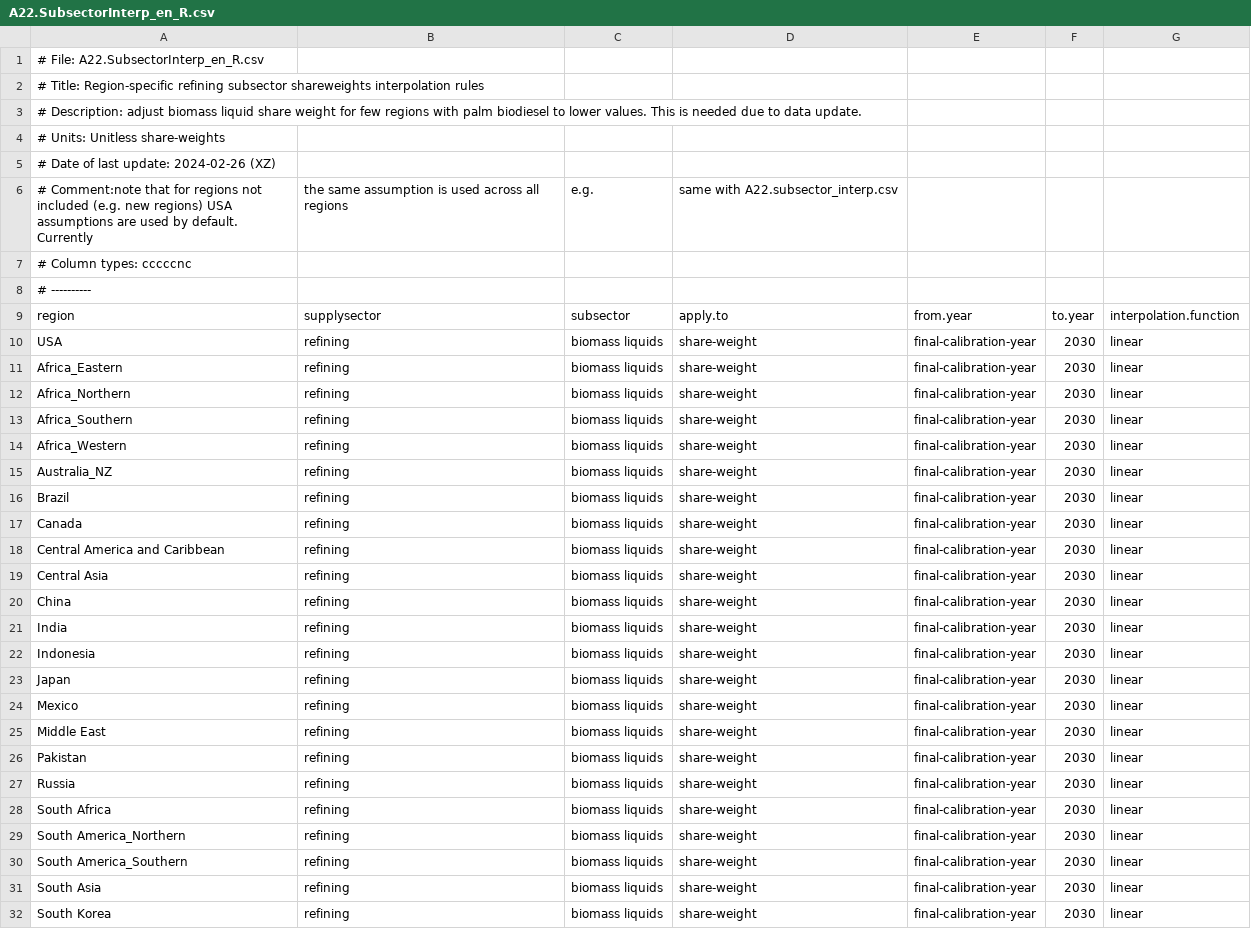
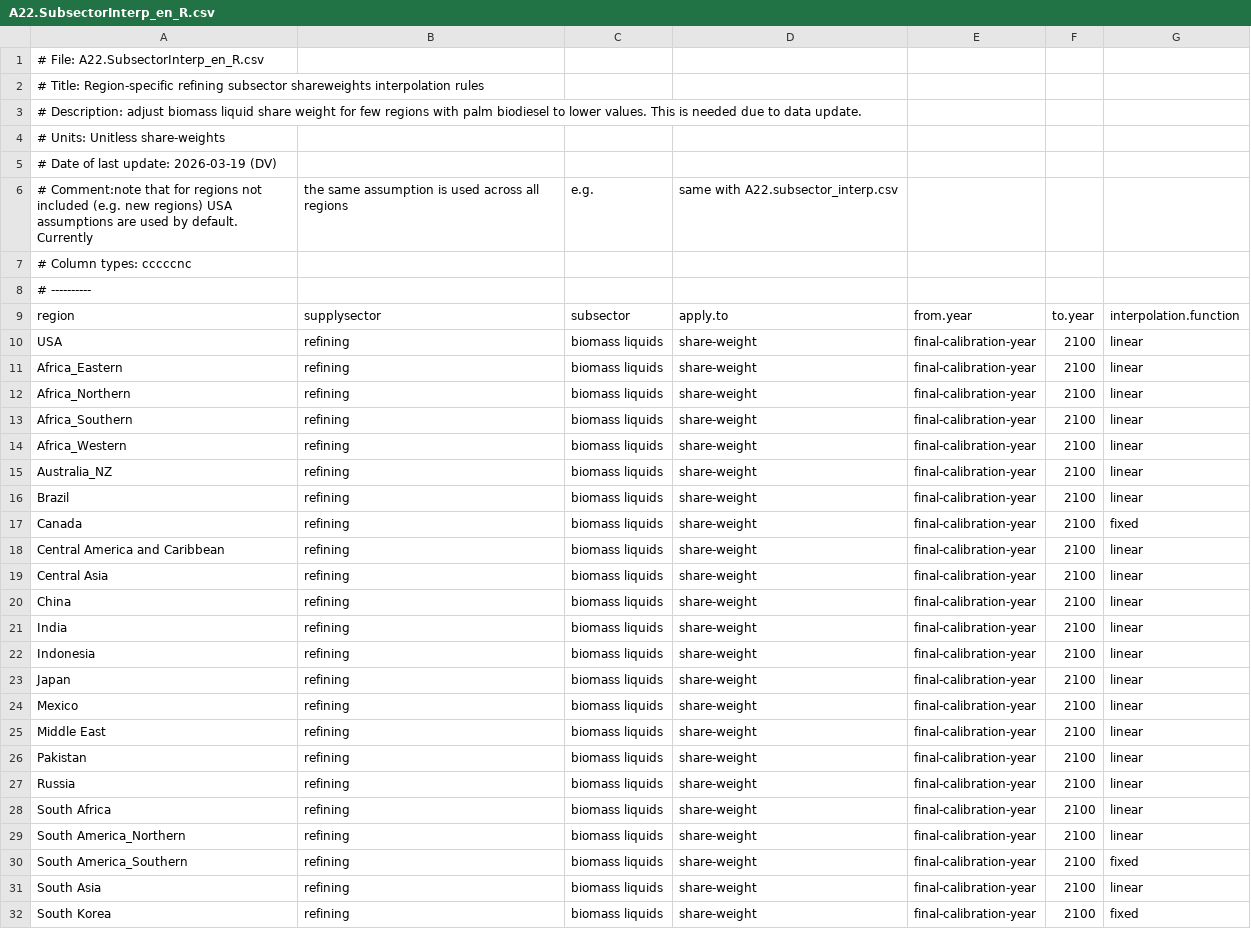
Before and after one commit to bc3LC-GCAMEurope/gcam-core, a CSV file: input/gcamdata/inst/extdata/energy/A22.SubsectorInterp_en_R.csv, drawn as a sheet; only a part is shown; the diff covers the shown part only.

```diff
--- a/input/gcamdata/inst/extdata/energy/A22.SubsectorInterp_en_R.csv
+++ b/input/gcamdata/inst/extdata/energy/A22.SubsectorInterp_en_R.csv
@@ -4,2 +4,2 @@
 # Units: Unitless share-weights
-# Date of last update: 2024-02-26 (XZ)
+# Date of last update: 2026-03-19 (DV)
@@ -9,24 +9,24 @@
 region,supplysector,subsector,apply.to,from.year,to.year,interpolation.function
-USA,refining,biomass liquids,share-weight,final-calibration-year,2030,linear
-Africa_Eastern,refining,biomass liquids,share-weight,final-calibration-year,2030,linear
-Africa_Northern,refining,biomass liquids,share-weight,final-calibration-year,2030,linear
-Africa_Southern,refining,biomass liquids,share-weight,final-calibration-year,2030,linear
-Africa_Western,refining,biomass liquids,share-weight,final-calibration-year,2030,linear
-Australia_NZ,refining,biomass liquids,share-weight,final-calibration-year,2030,linear
-Brazil,refining,biomass liquids,share-weight,final-calibration-year,2030,linear
-Canada,refining,biomass liquids,share-weight,final-calibration-year,2030,linear
-Central America and Caribbean,refining,biomass liquids,share-weight,final-calibration-year,2030,linear
-Central Asia,refining,biomass liquids,share-weight,final-calibration-year,2030,linear
-China,refining,biomass liquids,share-weight,final-calibration-year,2030,linear
-India,refining,biomass liquids,share-weight,final-calibration-year,2030,linear
-Indonesia,refining,biomass liquids,share-weight,final-calibration-year,2030,linear
-Japan,refining,biomass liquids,share-weight,final-calibration-year,2030,linear
-Mexico,refining,biomass liquids,share-weight,final-calibration-year,2030,linear
-Middle East,refining,biomass liquids,share-weight,final-calibration-year,2030,linear
-Pakistan,refining,biomass liquids,share-weight,final-calibration-year,2030,linear
-Russia,refining,biomass liquids,share-weight,final-calibration-year,2030,linear
-South Africa,refining,biomass liquids,share-weight,final-calibration-year,2030,linear
-South America_Northern,refining,biomass liquids,share-weight,final-calibration-year,2030,linear
-South America_Southern,refining,biomass liquids,share-weight,final-calibration-year,2030,linear
-South Asia,refining,biomass liquids,share-weight,final-calibration-year,2030,linear
-South Korea,refining,biomass liquids,share-weight,final-calibration-year,2030,linear
+USA,refining,biomass liquids,share-weight,final-calibration-year,2100,linear
+Africa_Eastern,refining,biomass liquids,share-weight,final-calibration-year,2100,linear
+Africa_Northern,refining,biomass liquids,share-weight,final-calibration-year,2100,linear
+Africa_Southern,refining,biomass liquids,share-weight,final-calibration-year,2100,linear
+Africa_Western,refining,biomass liquids,share-weight,final-calibration-year,2100,linear
+Australia_NZ,refining,biomass liquids,share-weight,final-calibration-year,2100,linear
+Brazil,refining,biomass liquids,share-weight,final-calibration-year,2100,linear
+Canada,refining,biomass liquids,share-weight,final-calibration-year,2100,fixed
+Central America and Caribbean,refining,biomass liquids,share-weight,final-calibration-year,2100,linear
+Central Asia,refining,biomass liquids,share-weight,final-calibration-year,2100,linear
+China,refining,biomass liquids,share-weight,final-calibration-year,2100,linear
+India,refining,biomass liquids,share-weight,final-calibration-year,2100,linear
+Indonesia,refining,biomass liquids,share-weight,final-calibration-year,2100,linear
+Japan,refining,biomass liquids,share-weight,final-calibration-year,2100,linear
+Mexico,refining,biomass liquids,share-weight,final-calibration-year,2100,linear
+Middle East,refining,biomass liquids,share-weight,final-calibration-year,2100,linear
+Pakistan,refining,biomass liquids,share-weight,final-calibration-year,2100,linear
+Russia,refining,biomass liquids,share-weight,final-calibration-year,2100,linear
+South Africa,refining,biomass liquids,share-weight,final-calibration-year,2100,linear
+South America_Northern,refining,biomass liquids,share-weight,final-calibration-year,2100,linear
+South America_Southern,refining,biomass liquids,share-weight,final-calibration-year,2100,fixed
+South Asia,refining,biomass liquids,share-weight,final-calibration-year,2100,linear
+South Korea,refining,biomass liquids,share-weight,final-calibration-year,2100,fixed
```
Also changed, not shown: 53 edited cells elsewhere in this file, input/gcamdata/inst/extdata/energy/A22.SubsectorShrwtFllt_en_R.csv, 1 other file.
